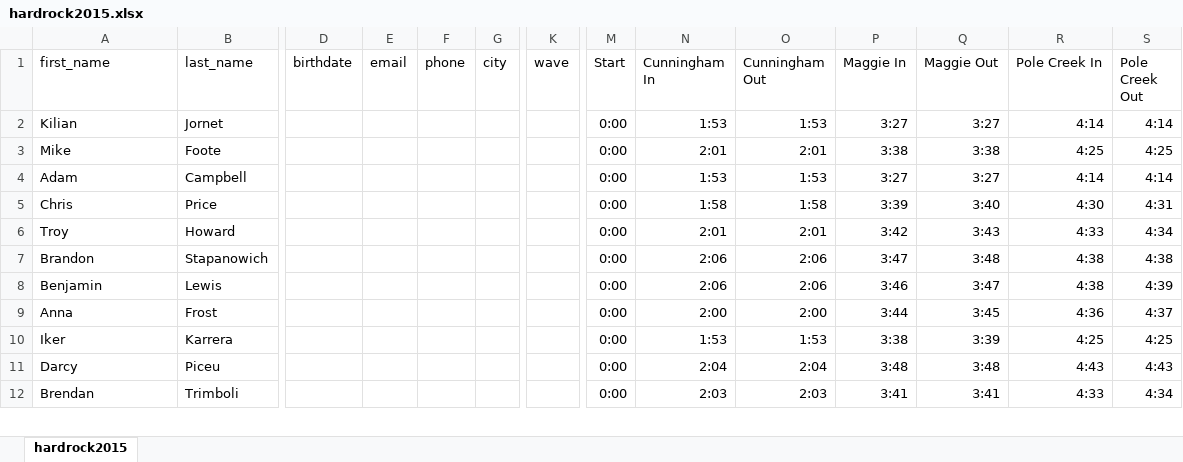
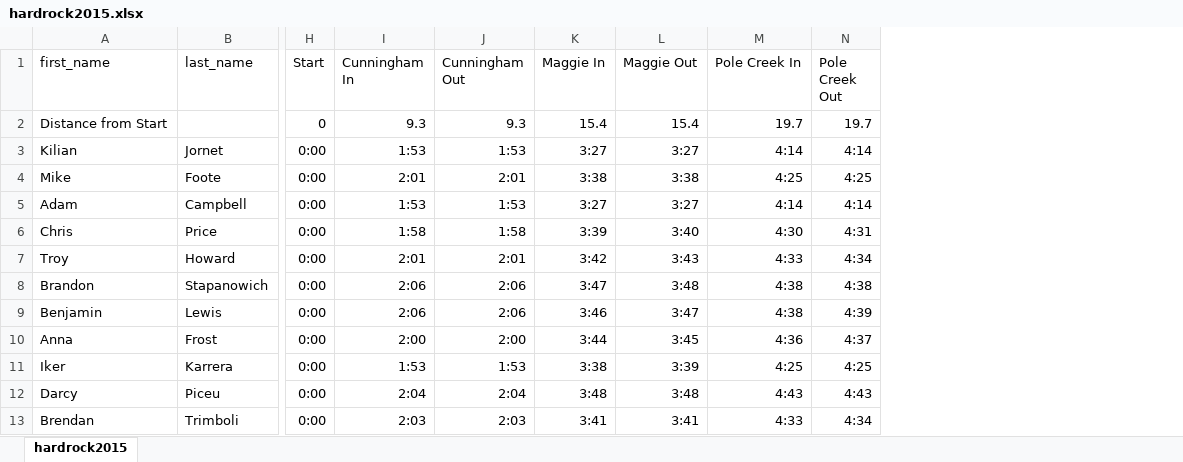
Before and after one commit to SplitTime/OpenSplitTime, an Excel workbook: hardrock2015.xlsx, sheet hardrock2015, drawn as a sheet; only a part is shown, gaps mark what is left out; values as stored, in another font and other column widths than the file's, no borders; removed rows and columns are numbered as before the commit, all else as after; rows hold the shown columns only; the diff names each change by its address in the sheet, - before the commit and + after, or states it on an @@ line.

```diff
--- a/hardrock2015.xlsx (sheet hardrock2015)
+++ b/hardrock2015.xlsx (sheet hardrock2015)
-column D (birthdate), empty
-column E (email), empty
-column F (phone), empty
-column G (city), empty
-column K (wave), empty
+row 2: Distance from Start |  | 0 | 9.3 | 9.3 | 15.4 | 15.4 | 19.7 | 19.7
```
Also changed, not shown: 23 other files.
